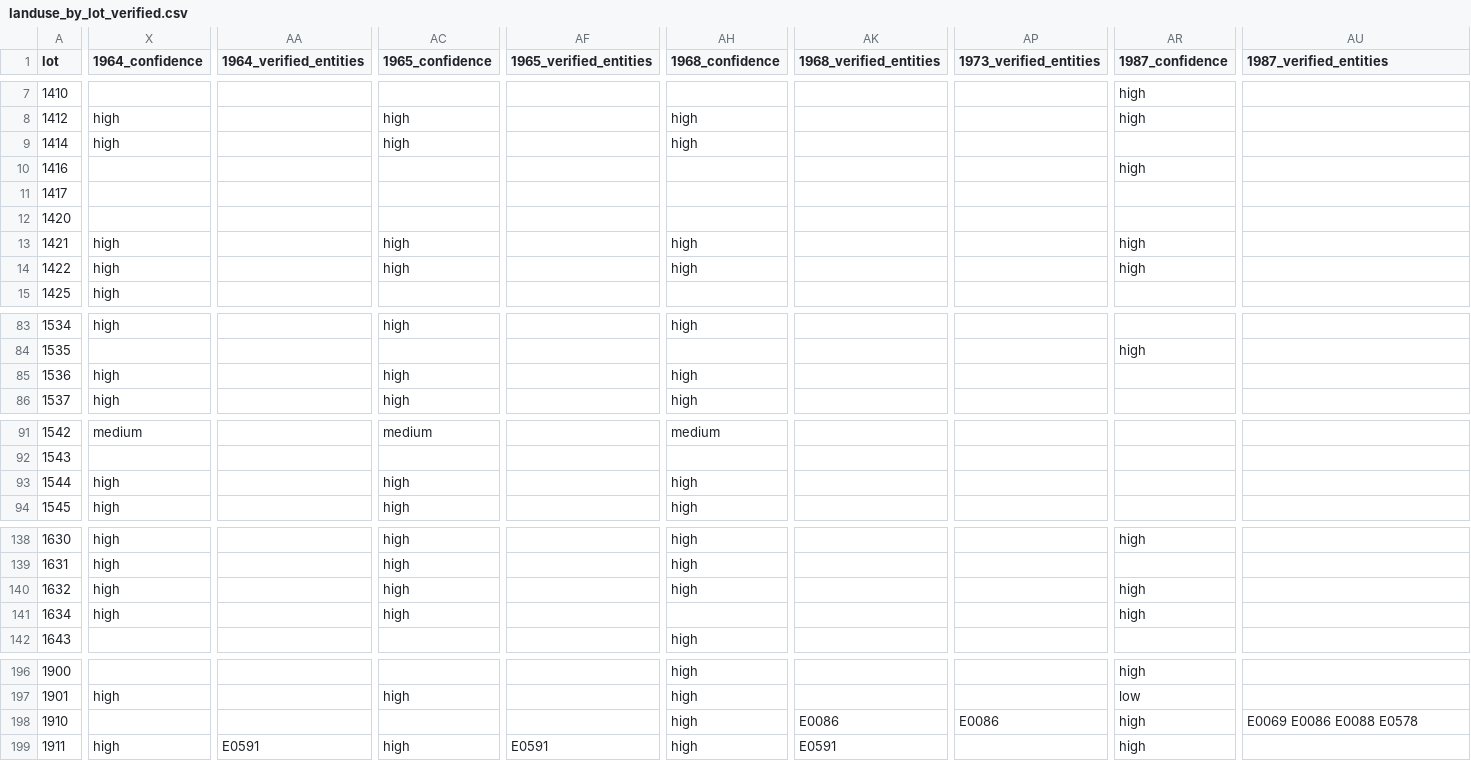
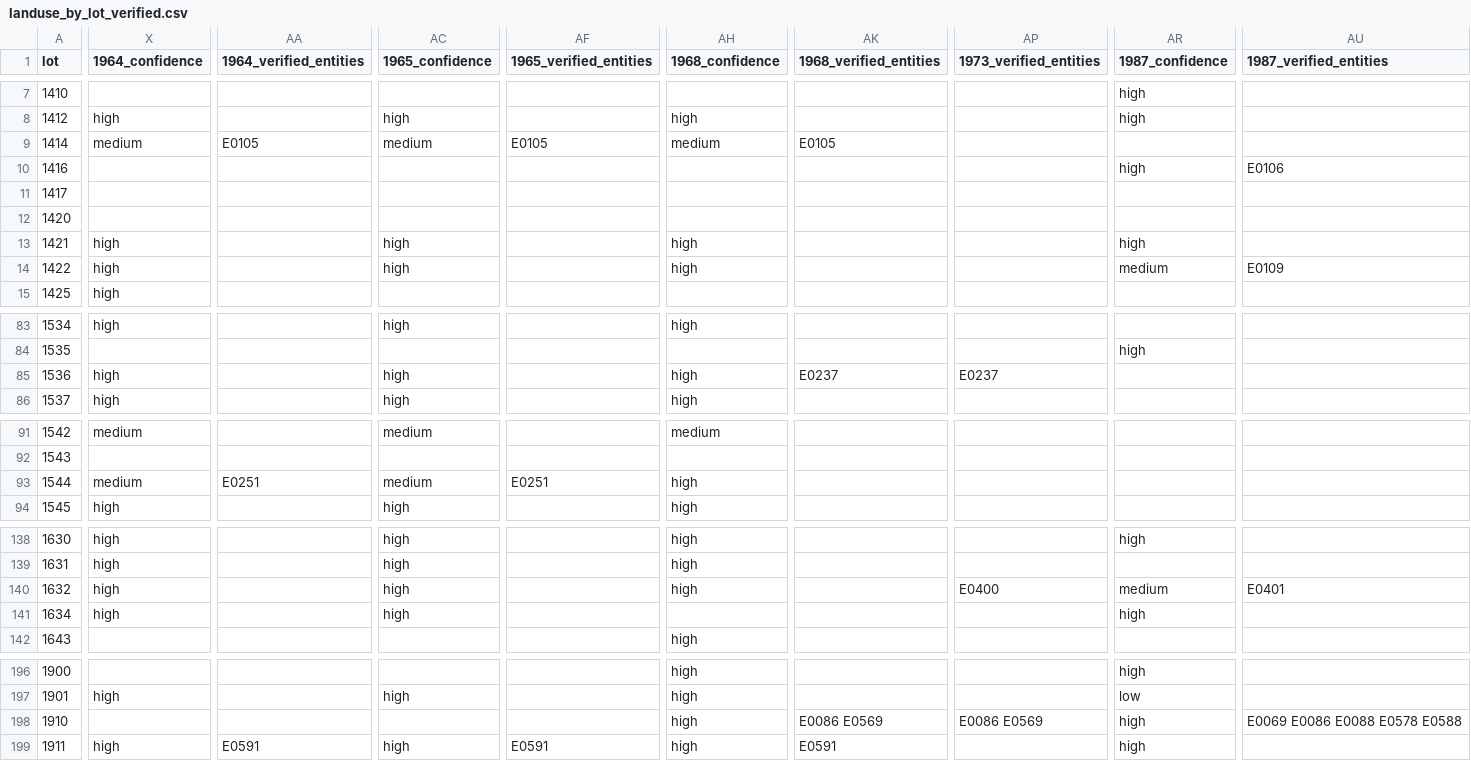
Before and after one commit to ckalt28/522-Address-work, a CSV file: data/derived/landuse_by_lot_verified.csv, drawn as a sheet; only a part is shown, gaps mark what is left out; the diff covers the shown part only; the diff names each change by its address in the sheet, - before the commit and + after, or states it on an @@ line.

```diff
--- a/data/derived/landuse_by_lot_verified.csv
+++ b/data/derived/landuse_by_lot_verified.csv
-X9 (1964_confidence): high
+X9 (1964_confidence): medium
-AA9 (1964_verified_entities): (empty)
+AA9 (1964_verified_entities): E0105
-AC9 (1965_confidence): high
+AC9 (1965_confidence): medium
-AF9 (1965_verified_entities): (empty)
+AF9 (1965_verified_entities): E0105
-AH9 (1968_confidence): high
+AH9 (1968_confidence): medium
-AK9 (1968_verified_entities): (empty)
+AK9 (1968_verified_entities): E0105
-AU10 (1987_verified_entities): (empty)
+AU10 (1987_verified_entities): E0106
-AR14 (1987_confidence): high
+AR14 (1987_confidence): medium
-AU14 (1987_verified_entities): (empty)
+AU14 (1987_verified_entities): E0109
-AK85 (1968_verified_entities): (empty)
+AK85 (1968_verified_entities): E0237
-AP85 (1973_verified_entities): (empty)
+AP85 (1973_verified_entities): E0237
-X93 (1964_confidence): high
+X93 (1964_confidence): medium
-AA93 (1964_verified_entities): (empty)
+AA93 (1964_verified_entities): E0251
-AC93 (1965_confidence): high
+AC93 (1965_confidence): medium
-AF93 (1965_verified_entities): (empty)
+AF93 (1965_verified_entities): E0251
-AP140 (1973_verified_entities): (empty)
+AP140 (1973_verified_entities): E0400
-AR140 (1987_confidence): high
+AR140 (1987_confidence): medium
-AU140 (1987_verified_entities): (empty)
+AU140 (1987_verified_entities): E0401
-AK198 (1968_verified_entities): E0086
+AK198 (1968_verified_entities): E0086 E0569
-AP198 (1973_verified_entities): E0086
+AP198 (1973_verified_entities): E0086 E0569
-AU198 (1987_verified_entities): E0069 E0086 E0088 E0578
+AU198 (1987_verified_entities): E0069 E0086 E0088 E0578 E0588
```
Also changed, not shown: 3 edited cells elsewhere in this file, data/derived/listings_verified.csv, research/findings.csv, 3 other files.
